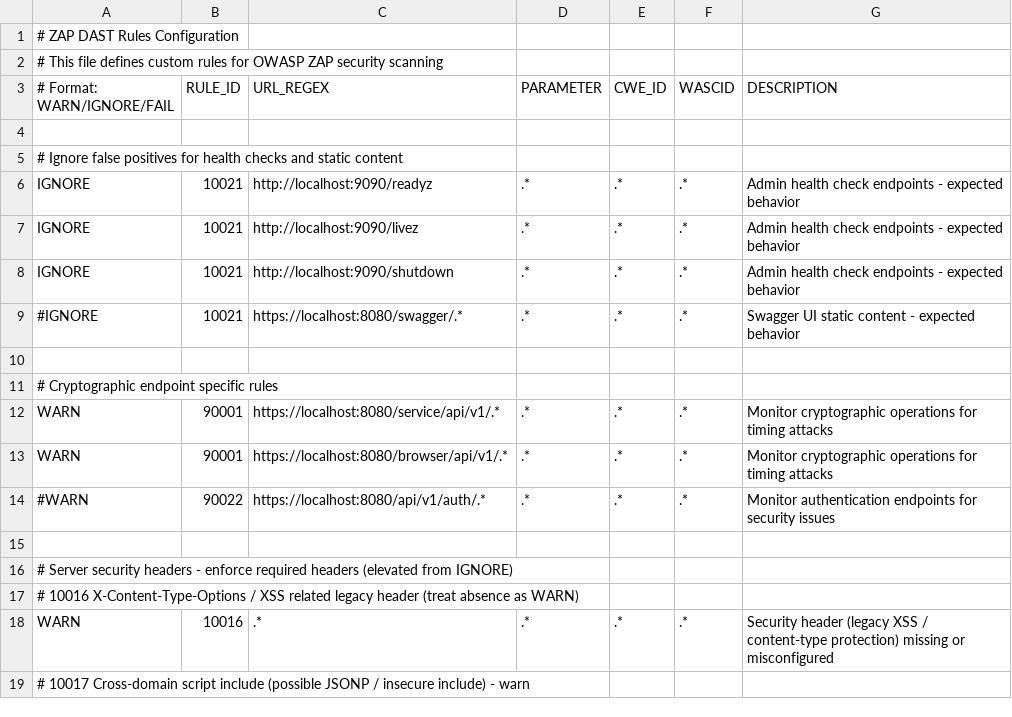
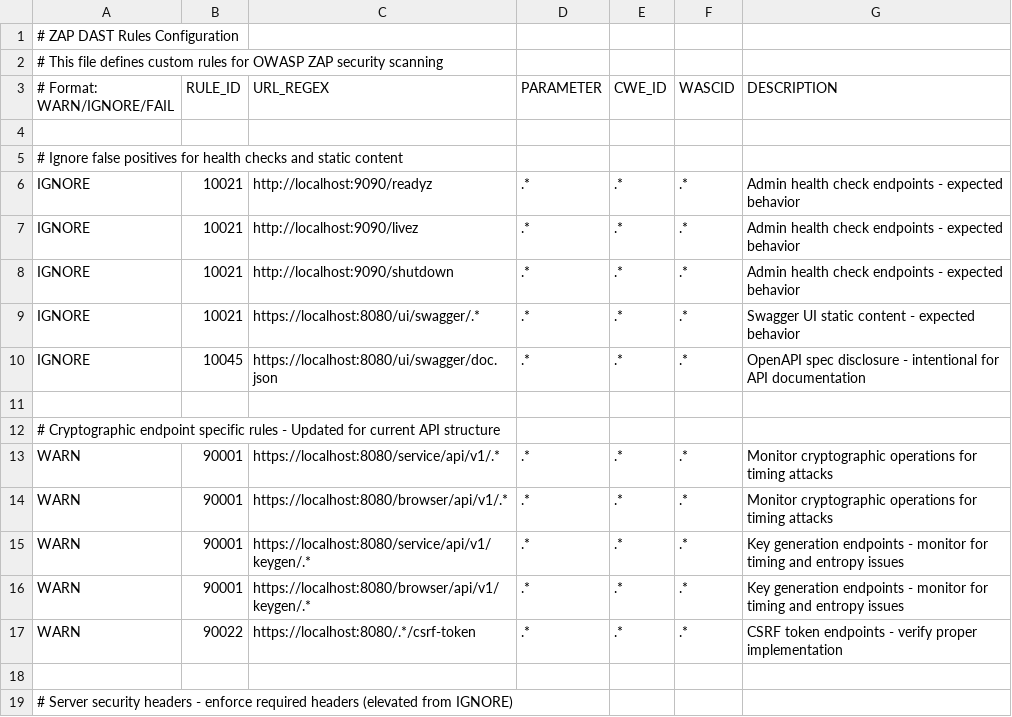
Before and after one commit to justincranford/cryptoutil, a TSV file: .zap/rules.tsv, drawn as a sheet; only a part is shown; the shorter side is filled out with more unchanged rows.

Commit message:
feat(dast): complete Tasks 4-6 workflow optimization and documentation
Task 4: Review ZAP Rules Configuration
- Update endpoint patterns to match current OpenAPI structure
- Add keygen-specific monitoring rules for timing/entropy issues
- Add CSRF token endpoint validation rules
- Fix Swagger UI paths to current /ui/swagger/ structure
- Add OpenAPI spec exposure rule for intentional documentation

Task 5: Add Job Filters for Docs-Only Changes
- Confirmed already implemented with comprehensive paths-ignore
- Saves CI minutes by skipping DAST for docs/** and *.md changes

Task 6: Update SECURITY_TESTING.md
- Document scan profiles (quick/full/deep) with timing estimates
- Update local testing commands for act workflow_dispatch syntax
- Add comprehensive troubleshooting section for act and scan issues
- Update Nuclei configuration examples to reflect current profiles
- Enhance PowerShell command documentation with proper encoding

Files: .zap/rules.tsv, docs/SECURITY_TESTING.md, docs/dast-todos.md
Resolves: Tasks 4, 5, 6 workflow optimization

```diff
--- a/.zap/rules.tsv
+++ b/.zap/rules.tsv
@@ -8,8 +8,11 @@ IGNORE	10021	http://localhost:9090/livez	.*	.*	.*	Admin health check endpoints -
 IGNORE	10021	http://localhost:9090/shutdown	.*	.*	.*	Admin health check endpoints - expected behavior
-#IGNORE	10021	https://localhost:8080/swagger/.*	.*	.*	.*	Swagger UI static content - expected behavior
+IGNORE	10021	https://localhost:8080/ui/swagger/.*	.*	.*	.*	Swagger UI static content - expected behavior
+IGNORE	10045	https://localhost:8080/ui/swagger/doc.json	.*	.*	.*	OpenAPI spec disclosure - intentional for API documentation
 
-# Cryptographic endpoint specific rules
+# Cryptographic endpoint specific rules - Updated for current API structure
 WARN	90001	https://localhost:8080/service/api/v1/.*	.*	.*	.*	Monitor cryptographic operations for timing attacks
 WARN	90001	https://localhost:8080/browser/api/v1/.*	.*	.*	.*	Monitor cryptographic operations for timing attacks
-#WARN	90022	https://localhost:8080/api/v1/auth/.*	.*	.*	.*	Monitor authentication endpoints for security issues
+WARN	90001	https://localhost:8080/service/api/v1/keygen/.*	.*	.*	.*	Key generation endpoints - monitor for timing and entropy issues
+WARN	90001	https://localhost:8080/browser/api/v1/keygen/.*	.*	.*	.*	Key generation endpoints - monitor for timing and entropy issues
+WARN	90022	https://localhost:8080/.*/csrf-token	.*	.*	.*	CSRF token endpoints - verify proper implementation
 
```
Also changed, not shown: 2 other files.
